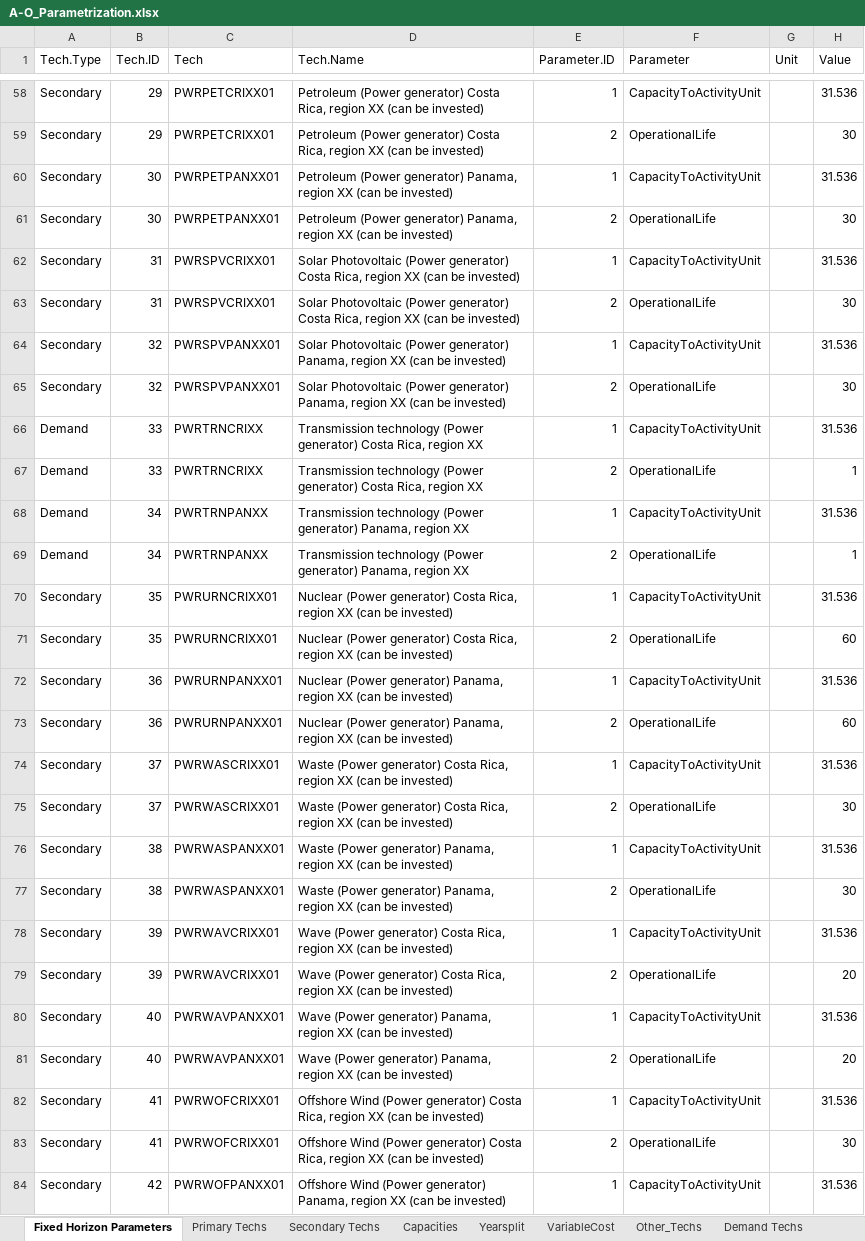
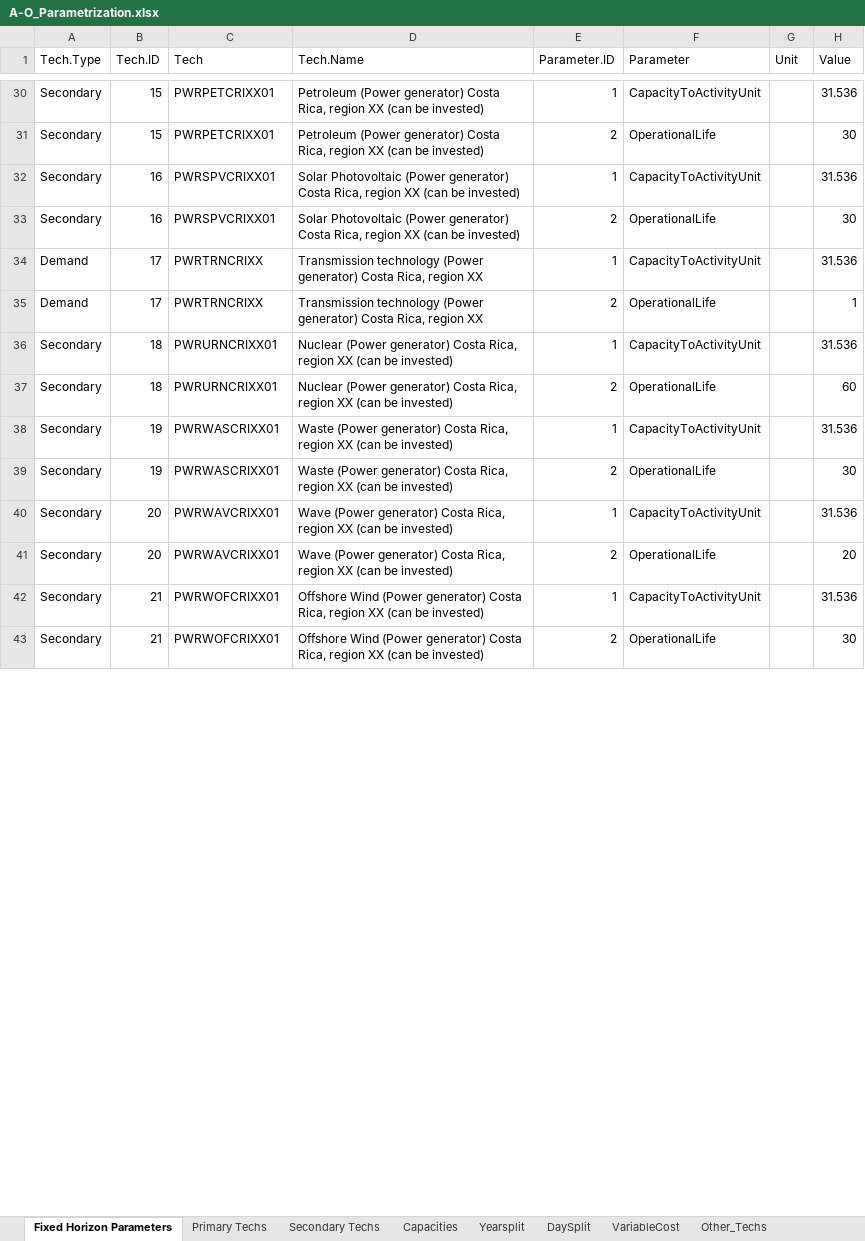
Before and after one commit to clg-admin/relac_tx, an Excel workbook: t1_confection/A1_Outputs/A-O_Parametrization.xlsx, sheet Fixed Horizon Parameters, drawn as a sheet; only a part is shown, gaps mark what is left out; values as stored, in another font and other column widths than the file's, no borders; removed rows and columns are numbered as before the commit, all else as after; the diff covers the shown part only; the diff names each change by its address in the sheet, - before the commit and + after, or states it on an @@ line.

Commit message:
Add new modules to include some variables as EmissionPenalty DaySplit. Also, check the manage of a few variables as timelsices to SpecifiedAnnualDemand

```diff
--- a/t1_confection/A1_Outputs/A-O_Parametrization.xlsx (sheet Fixed Horizon Parameters)
+++ b/t1_confection/A1_Outputs/A-O_Parametrization.xlsx (sheet Fixed Horizon Parameters)
+sheet tab: DaySplit
-B30:B31 (Tech.ID): 29
+B30:B31 (Tech.ID): 15
-row 60: Secondary | 30 | PWRPETPANXX01 | Petroleum (Power generator) Panama, region XX (can be invested) | 1 | CapacityToActivityUnit |  | 31.536
-row 61: Secondary | 30 | PWRPETPANXX01 | Petroleum (Power generator) Panama, region XX (can be invested) | 2 | OperationalLife |  | 30
-B32:B33 (Tech.ID): 31
+B32:B33 (Tech.ID): 16
-row 64: Secondary | 32 | PWRSPVPANXX01 | Solar Photovoltaic (Power generator) Panama, region XX (can be invested) | 1 | CapacityToActivityUnit |  | 31.536
-row 65: Secondary | 32 | PWRSPVPANXX01 | Solar Photovoltaic (Power generator) Panama, region XX (can be invested) | 2 | OperationalLife |  | 30
-B34:B35 (Tech.ID): 33
+B34:B35 (Tech.ID): 17
-row 68: Demand | 34 | PWRTRNPANXX | Transmission technology (Power generator) Panama, region XX | 1 | CapacityToActivityUnit |  | 31.536
-row 69: Demand | 34 | PWRTRNPANXX | Transmission technology (Power generator) Panama, region XX | 2 | OperationalLife |  | 1
-B36:B37 (Tech.ID): 35
+B36:B37 (Tech.ID): 18
-row 72: Secondary | 36 | PWRURNPANXX01 | Nuclear (Power generator) Panama, region XX (can be invested) | 1 | CapacityToActivityUnit |  | 31.536
-row 73: Secondary | 36 | PWRURNPANXX01 | Nuclear (Power generator) Panama, region XX (can be invested) | 2 | OperationalLife |  | 60
-B38:B39 (Tech.ID): 37
+B38:B39 (Tech.ID): 19
-row 76: Secondary | 38 | PWRWASPANXX01 | Waste (Power generator) Panama, region XX (can be invested) | 1 | CapacityToActivityUnit |  | 31.536
-row 77: Secondary | 38 | PWRWASPANXX01 | Waste (Power generator) Panama, region XX (can be invested) | 2 | OperationalLife |  | 30
-B40:B41 (Tech.ID): 39
+B40:B41 (Tech.ID): 20
-row 80: Secondary | 40 | PWRWAVPANXX01 | Wave (Power generator) Panama, region XX (can be invested) | 1 | CapacityToActivityUnit |  | 31.536
-row 81: Secondary | 40 | PWRWAVPANXX01 | Wave (Power generator) Panama, region XX (can be invested) | 2 | OperationalLife |  | 20
-B42:B43 (Tech.ID): 41
+B42:B43 (Tech.ID): 21
-row 84: Secondary | 42 | PWRWOFPANXX01 | Offshore Wind (Power generator) Panama, region XX (can be invested) | 1 | CapacityToActivityUnit |  | 31.536
```
Also changed, not shown: 33 removed rows and 28 edited cells elsewhere in this sheet, sheet Secondary Techs, sheet Primary Techs, sheet Capacities, sheet VariableCost, sheet Yearsplit, t1_confection/A1_Outputs/A-O_Demand.xlsx, t1_confection/A2_Extra_Inputs/A-Xtra_Emissions.xlsx, 8 other files.
